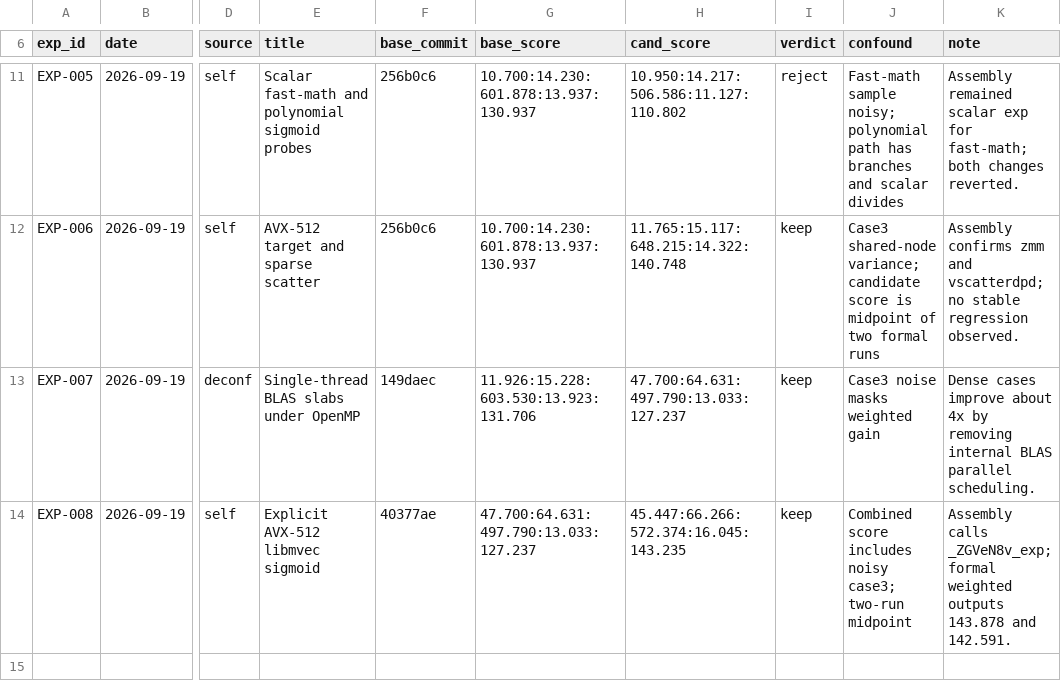
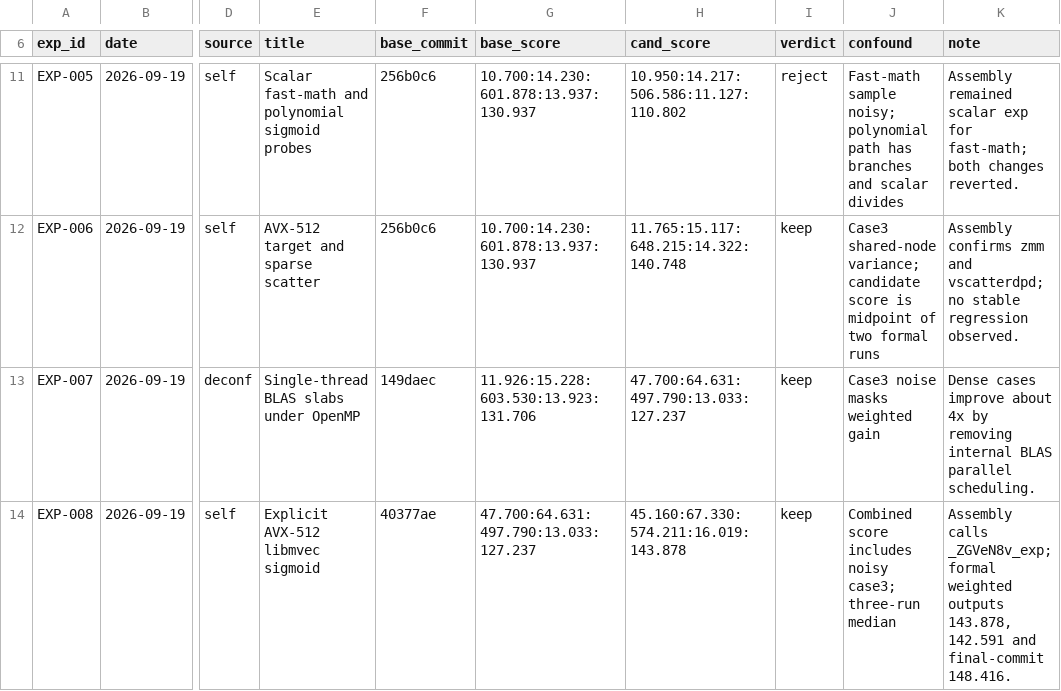
Before and after one commit to ziyang22/SRQ-26, a TSV file: LEDGER.tsv, drawn as a sheet; only a part is shown, gaps mark what is left out; the diff names each change by its address in the sheet, - before the commit and + after, or states it on an @@ line.

```diff
--- a/LEDGER.tsv
+++ b/LEDGER.tsv
-H14 (cand_score): 45.447:66.266:572.374:16.045:143.235
+H14 (cand_score): 45.160:67.330:574.211:16.019:143.878
-J14 (confound): …noisy case3; two-run midpoint
+J14 (confound): …noisy case3; three-run median
-K14 (note): …weighted outputs 143.878 and 142.591.
+K14 (note): …weighted outputs 143.878, 142.591 and final-commit 148.416.
```
Also changed, not shown: 2 other files.
